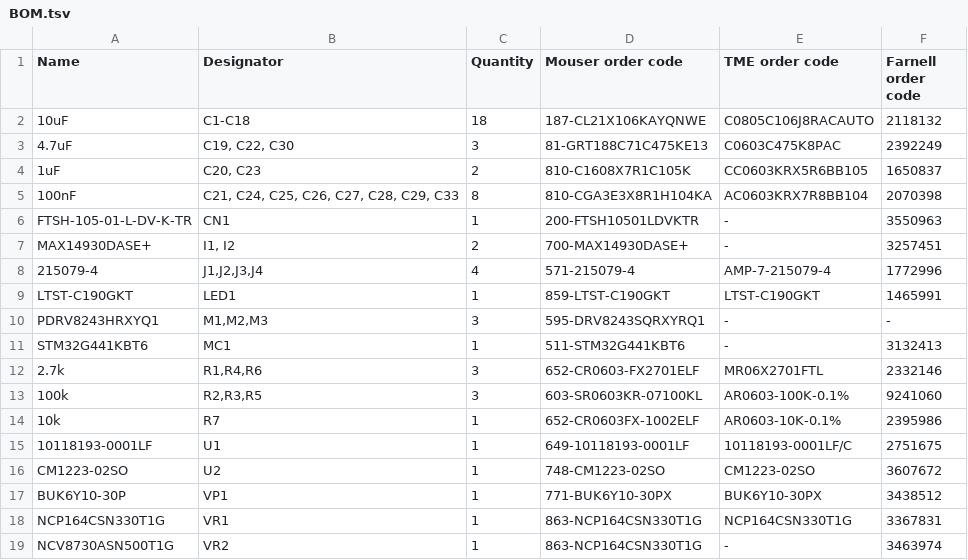
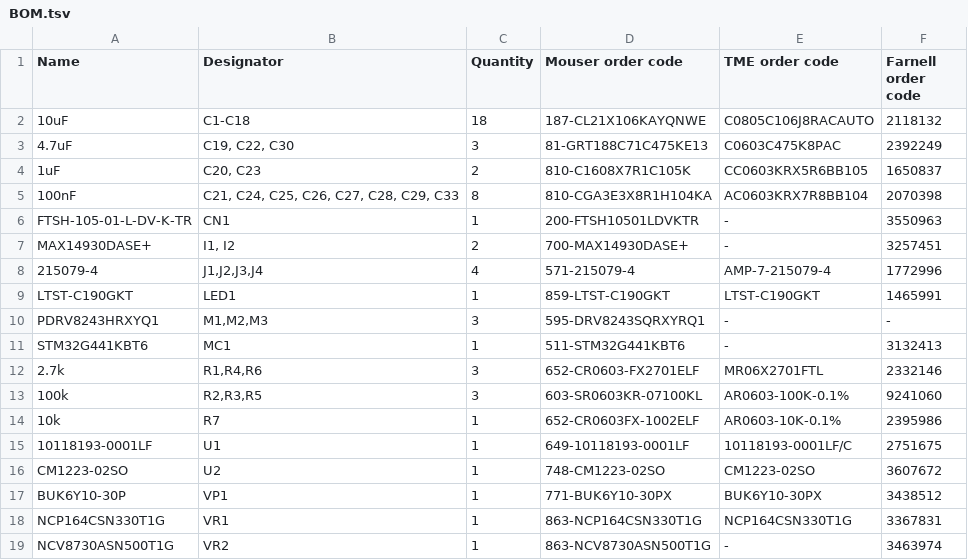
Before and after one commit to ut-robotics/picr22-team-jackbot, a TSV file: electronics/BOM.tsv, drawn as a sheet.

Commit message:
Update BOM.tsv

```diff
--- a/electronics/BOM.tsv
+++ b/electronics/BOM.tsv
@@ -18,2 +18,2 @@ BUK6Y10-30P	VP1	1	771-BUK6Y10-30PX	BUK6Y10-30PX	3438512
 NCP164CSN330T1G	VR1	1	863-NCP164CSN330T1G	NCP164CSN330T1G	3367831
-NCV8730ASN500T1G	VR2	1	863-NCP164CSN330T1G	-	3463974
+NCV8730ASN500T1G	VR2	1	863-NCV8730ASN500T1G	-	3463974
```
